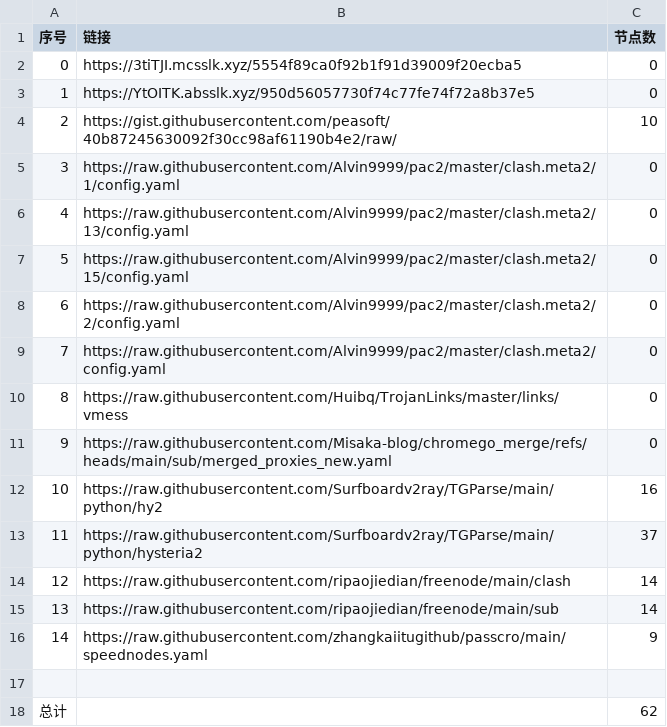
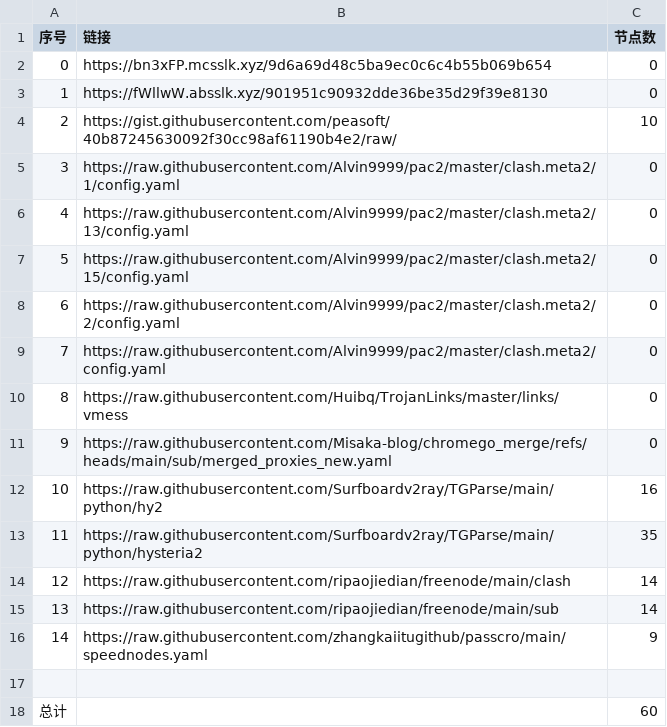
Before and after one commit to CongYuStars/NoMoreWalls, a CSV file: list_result.csv, drawn as a sheet.

```diff
--- a/list_result.csv
+++ b/list_result.csv
@@ -1,4 +1,4 @@
 序号,链接,节点数
-0,https://3tiTJI.mcsslk.xyz/5554f89ca0f92b1f91d39009f20ecba5,0
-1,https://YtOITK.absslk.xyz/950d56057730f74c77fe74f72a8b37e5,0
+0,https://bn3xFP.mcsslk.xyz/9d6a69d48c5ba9ec0c6c4b55b069b654,0
+1,https://fWllwW.absslk.xyz/901951c90932dde36be35d29f39e8130,0
 2,https://gist.githubusercontent.com/peasoft/40b87245630092f30cc98af61190b4e2/raw/,10
@@ -12,3 +12,3 @@
 10,https://raw.githubusercontent.com/Surfboardv2ray/TGParse/main/python/hy2,16
-11,https://raw.githubusercontent.com/Surfboardv2ray/TGParse/main/python/hysteria2,37
+11,https://raw.githubusercontent.com/Surfboardv2ray/TGParse/main/python/hysteria2,35
 12,https://raw.githubusercontent.com/ripaojiedian/freenode/main/clash,14
@@ -17,2 +17,2 @@
 
-总计,,62
+总计,,60
```
Also changed, not shown: 7 other files.
